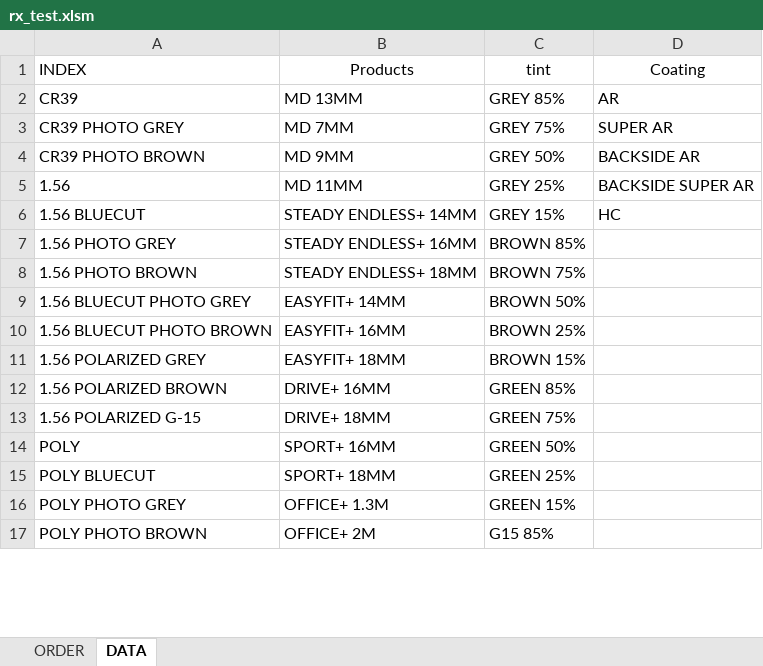
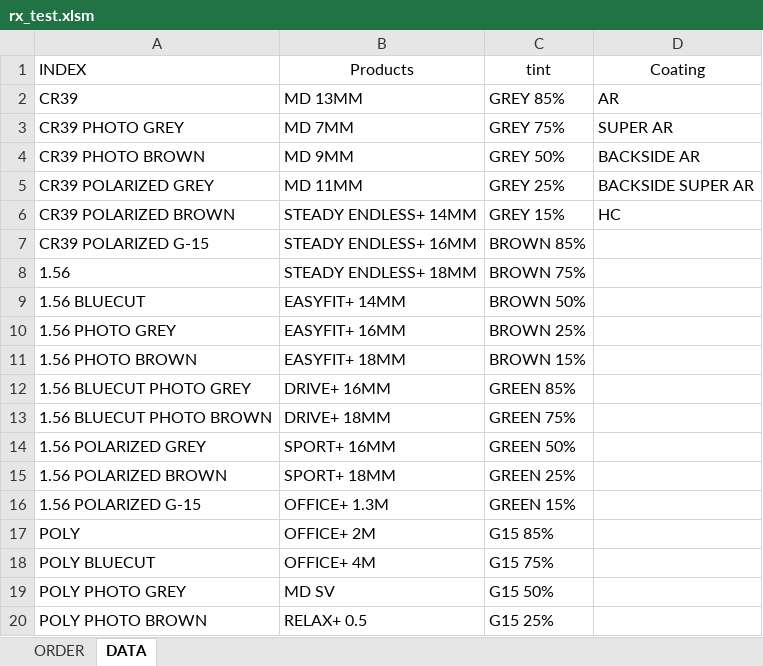
Before and after one commit to abbaopticalusa/RX_ORDER, an Excel workbook: rx_test.xlsm, sheet DATA, drawn as a sheet; only a part is shown; values as stored, in another font and other column widths than the file's, no borders; addresses are those after the commit; the diff covers the shown part only; the diff names each change by its address in the sheet, - before the commit and + after, or states it on an @@ line.

```diff
--- a/rx_test.xlsm (sheet DATA)
+++ b/rx_test.xlsm (sheet DATA)
+row 5: CR39 POLARIZED GREY | MD 11MM | GREY 25% | BACKSIDE SUPER AR
+row 6: CR39 POLARIZED BROWN | STEADY ENDLESS+ 14MM | GREY 15% | HC
+row 7: CR39 POLARIZED G-15 | STEADY ENDLESS+ 16MM | BROWN 85%
-B8 (Products): MD 11MM
+B8 (Products): STEADY ENDLESS+ 18MM
-C8 (tint): GREY 25%
+C8 (tint): BROWN 75%
-D8 (Coating): BACKSIDE SUPER AR
+D8 (Coating): (empty)
-B9 (Products): STEADY ENDLESS+ 14MM
+B9 (Products): EASYFIT+ 14MM
-C9 (tint): GREY 15%
+C9 (tint): BROWN 50%
-D9 (Coating): HC
+D9 (Coating): (empty)
-B10 (Products): STEADY ENDLESS+ 16MM
+B10 (Products): EASYFIT+ 16MM
-C10 (tint): BROWN 85%
+C10 (tint): BROWN 25%
-B11 (Products): STEADY ENDLESS+ 18MM
+B11 (Products): EASYFIT+ 18MM
-C11 (tint): BROWN 75%
+C11 (tint): BROWN 15%
-B12 (Products): EASYFIT+ 14MM
+B12 (Products): DRIVE+ 16MM
-C12 (tint): BROWN 50%
+C12 (tint): GREEN 85%
-B13 (Products): EASYFIT+ 16MM
+B13 (Products): DRIVE+ 18MM
-C13 (tint): BROWN 25%
+C13 (tint): GREEN 75%
-B14 (Products): EASYFIT+ 18MM
+B14 (Products): SPORT+ 16MM
-C14 (tint): BROWN 15%
+C14 (tint): GREEN 50%
-B15 (Products): DRIVE+ 16MM
+B15 (Products): SPORT+ 18MM
-C15 (tint): GREEN 85%
+C15 (tint): GREEN 25%
-B16 (Products): DRIVE+ 18MM
+B16 (Products): OFFICE+ 1.3M
-C16 (tint): GREEN 75%
+C16 (tint): GREEN 15%
-B17 (Products): SPORT+ 16MM
+B17 (Products): OFFICE+ 2M
-C17 (tint): GREEN 50%
+C17 (tint): G15 85%
-B18 (Products): SPORT+ 18MM
+B18 (Products): OFFICE+ 4M
-C18 (tint): GREEN 25%
+C18 (tint): G15 75%
-B19 (Products): OFFICE+ 1.3M
+B19 (Products): MD SV
-C19 (tint): GREEN 15%
+C19 (tint): G15 50%
-B20 (Products): OFFICE+ 2M
+B20 (Products): RELAX+ 0.5
-C20 (tint): G15 85%
+C20 (tint): G15 25%
```
Also changed, not shown: 33 edited cells elsewhere in this sheet, sheet ORDER, 1 other file.
